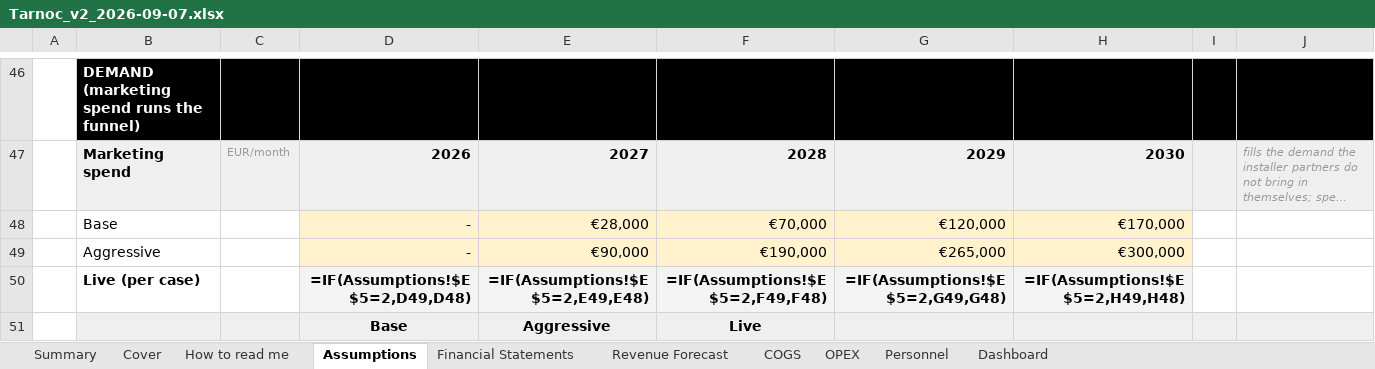
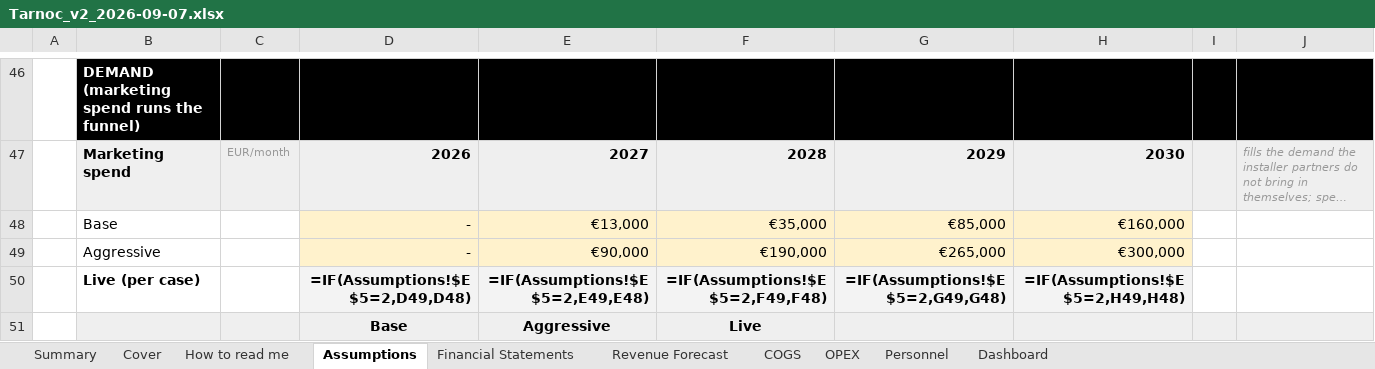
Before and after one commit to SMDevolute/financial-models, an Excel workbook: models/Tarnoc_v2_2026-09-07.xlsx, sheet Assumptions, drawn as a sheet; only a part is shown, gaps mark what is left out; long unchanged cells end in …; values as stored, in another font and other column widths than the file's, no borders; formulas without a stored value are shown as written; removed rows and columns are numbered as before the commit, all else as after; the diff names each change by its address in the sheet, - before the commit and + after, or states it on an @@ line.

```diff
--- a/models/Tarnoc_v2_2026-09-07.xlsx (sheet Assumptions)
+++ b/models/Tarnoc_v2_2026-09-07.xlsx (sheet Assumptions)
-row 48:  | Base |  | - | €28,000 | €70,000 | €120,000 | €170,000
+row 48:  | Base |  | - | €13,000 | €35,000 | €85,000 | €160,000
```
Also changed, not shown: sheet Summary, 2 other files.
